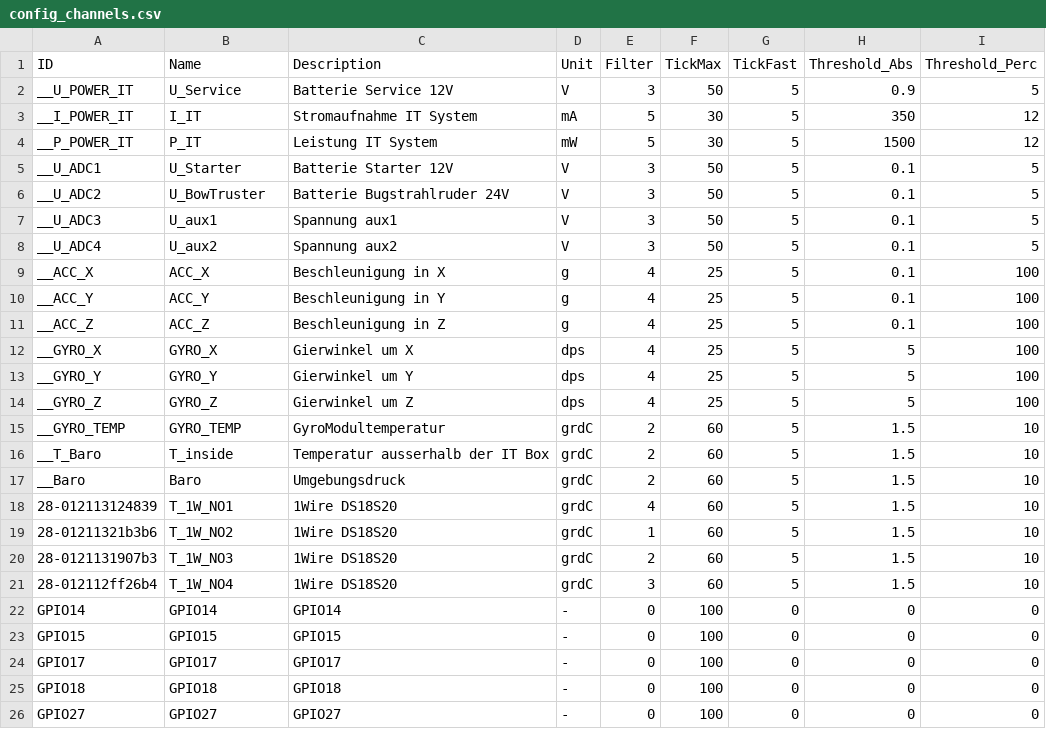
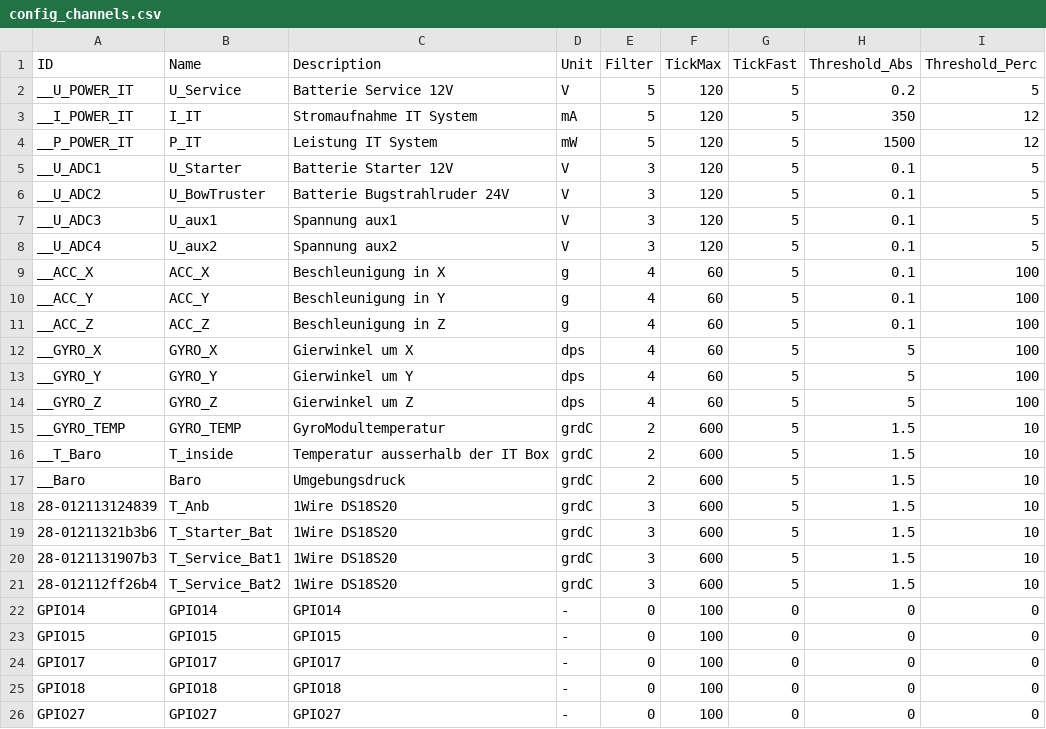
Before and after one commit to matthias-mw/tatooinePi, a CSV file: tatooine_monitor/config_channels.csv, drawn as a sheet.

```diff
--- a/tatooine_monitor/config_channels.csv
+++ b/tatooine_monitor/config_channels.csv
@@ -1,22 +1,22 @@
 ID,Name,Description,Unit,Filter,TickMax,TickFast,Threshold_Abs,Threshold_Perc
-__U_POWER_IT,U_Service,Batterie Service 12V,V,3,50,5,0.9,5
-__I_POWER_IT,I_IT,Stromaufnahme IT System,mA,5,30,5,350,12
-__P_POWER_IT,P_IT,Leistung IT System,mW,5,30,5,1500,12
-__U_ADC1,U_Starter,Batterie Starter 12V,V,3,50,5,0.1,5
-__U_ADC2,U_BowTruster,Batterie Bugstrahlruder 24V,V,3,50,5,0.1,5
-__U_ADC3,U_aux1,Spannung aux1,V,3,50,5,0.1,5
-__U_ADC4,U_aux2,Spannung aux2,V,3,50,5,0.1,5
-__ACC_X,ACC_X,Beschleunigung in X,g,4,25,5,0.1,100
-__ACC_Y,ACC_Y,Beschleunigung in Y,g,4,25,5,0.1,100
-__ACC_Z,ACC_Z,Beschleunigung in Z,g,4,25,5,0.1,100
-__GYRO_X,GYRO_X,Gierwinkel um X,dps,4,25,5,5,100
-__GYRO_Y,GYRO_Y,Gierwinkel um Y,dps,4,25,5,5,100
-__GYRO_Z,GYRO_Z,Gierwinkel um Z,dps,4,25,5,5,100
-__GYRO_TEMP,GYRO_TEMP,GyroModultemperatur,grdC,2,60,5,1.5,10
-__T_Baro,T_inside,Temperatur ausserhalb der IT Box,grdC,2,60,5,1.5,10
-__Baro,Baro,Umgebungsdruck,grdC,2,60,5,1.5,10
-28-012113124839,T_1W_NO1,1Wire DS18S20,grdC,4,60,5,1.5,10
-28-01211321b3b6,T_1W_NO2,1Wire DS18S20,grdC,1,60,5,1.5,10
-28-0121131907b3,T_1W_NO3,1Wire DS18S20,grdC,2,60,5,1.5,10
-28-012112ff26b4,T_1W_NO4,1Wire DS18S20,grdC,3,60,5,1.5,10
+__U_POWER_IT,U_Service,Batterie Service 12V,V,5,120,5,0.2,5
+__I_POWER_IT,I_IT,Stromaufnahme IT System,mA,5,120,5,350,12
+__P_POWER_IT,P_IT,Leistung IT System,mW,5,120,5,1500,12
+__U_ADC1,U_Starter,Batterie Starter 12V,V,3,120,5,0.1,5
+__U_ADC2,U_BowTruster,Batterie Bugstrahlruder 24V,V,3,120,5,0.1,5
+__U_ADC3,U_aux1,Spannung aux1,V,3,120,5,0.1,5
+__U_ADC4,U_aux2,Spannung aux2,V,3,120,5,0.1,5
+__ACC_X,ACC_X,Beschleunigung in X,g,4,60,5,0.1,100
+__ACC_Y,ACC_Y,Beschleunigung in Y,g,4,60,5,0.1,100
+__ACC_Z,ACC_Z,Beschleunigung in Z,g,4,60,5,0.1,100
+__GYRO_X,GYRO_X,Gierwinkel um X,dps,4,60,5,5,100
+__GYRO_Y,GYRO_Y,Gierwinkel um Y,dps,4,60,5,5,100
+__GYRO_Z,GYRO_Z,Gierwinkel um Z,dps,4,60,5,5,100
+__GYRO_TEMP,GYRO_TEMP,GyroModultemperatur,grdC,2,600,5,1.5,10
+__T_Baro,T_inside,Temperatur ausserhalb der IT Box,grdC,2,600,5,1.5,10
+__Baro,Baro,Umgebungsdruck,grdC,2,600,5,1.5,10
+28-012113124839,T_Anb,1Wire DS18S20,grdC,3,600,5,1.5,10
+28-01211321b3b6,T_Starter_Bat,1Wire DS18S20,grdC,3,600,5,1.5,10
+28-0121131907b3,T_Service_Bat1,1Wire DS18S20,grdC,3,600,5,1.5,10
+28-012112ff26b4,T_Service_Bat2,1Wire DS18S20,grdC,3,600,5,1.5,10
 GPIO14,GPIO14,GPIO14,-,0,100,0,0,0
```
Also changed, not shown: tatooine_monitor/config_alerts.csv.
